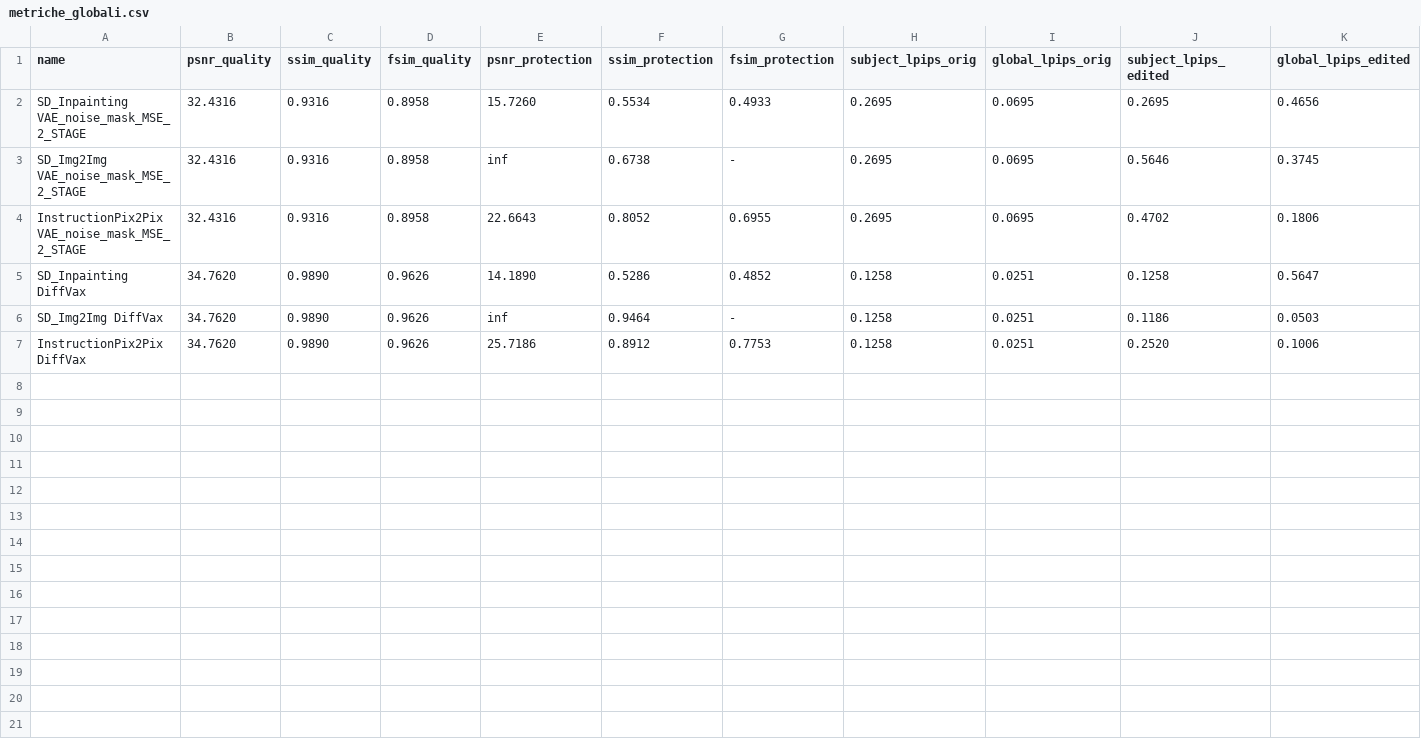
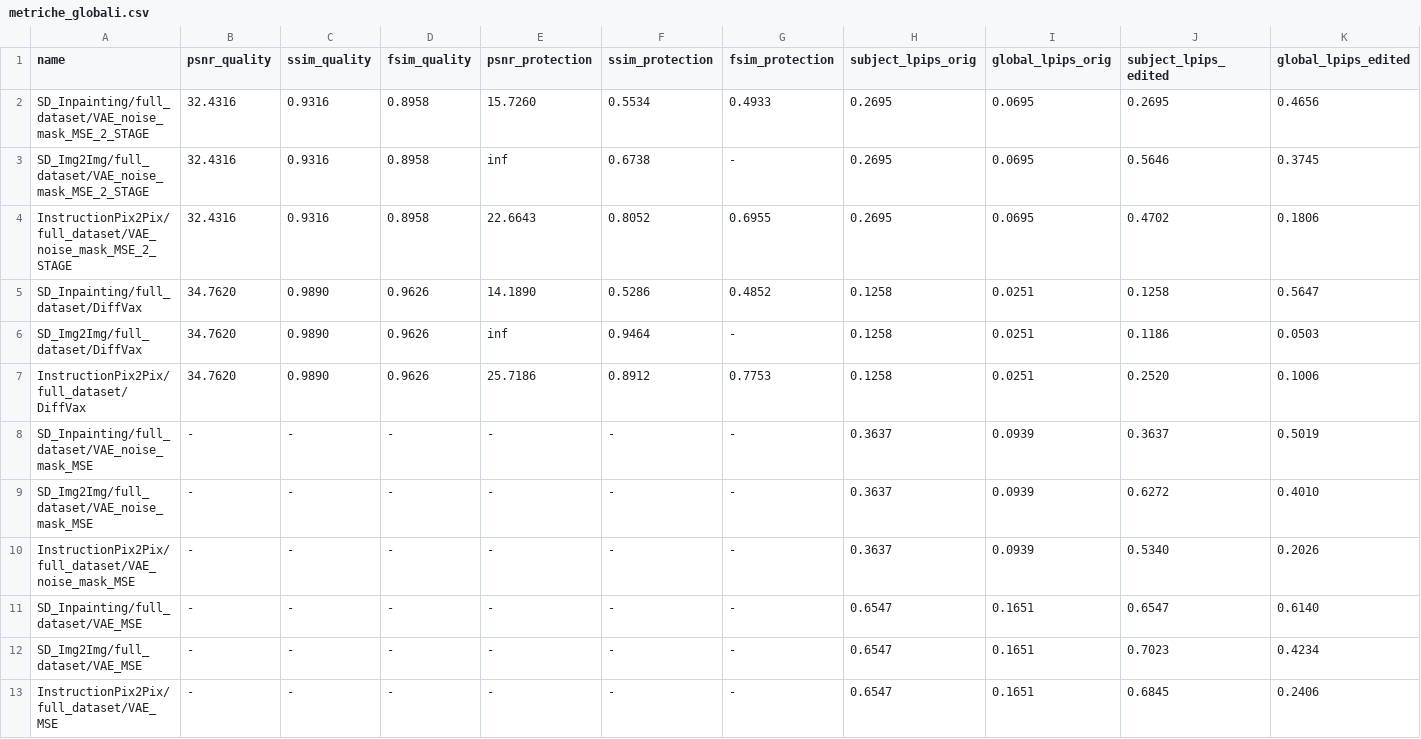
Before and after one commit to LeonardoDelBene/Immunization, a CSV file: metriche_globali.csv, drawn as a sheet; only a part is shown; rows hold the shown columns only; the diff names each change by its address in the sheet, - before the commit and + after, or states it on an @@ line.

Commit message:
new csv

```diff
--- a/metriche_globali.csv
+++ b/metriche_globali.csv
-A2 (name): SD_Inpainting VAE_noise_mask_MSE_2_STAGE
+A2 (name): SD_Inpainting/full_dataset/VAE_noise_mask_MSE_2_STAGE
-A3 (name): SD_Img2Img VAE_noise_mask_MSE_2_STAGE
+A3 (name): SD_Img2Img/full_dataset/VAE_noise_mask_MSE_2_STAGE
-A4 (name): InstructionPix2Pix VAE_noise_mask_MSE_2_STAGE
+A4 (name): InstructionPix2Pix/full_dataset/VAE_noise_mask_MSE_2_STAGE
-A5 (name): SD_Inpainting DiffVax
+A5 (name): SD_Inpainting/full_dataset/DiffVax
-A6 (name): SD_Img2Img DiffVax
+A6 (name): SD_Img2Img/full_dataset/DiffVax
-A7 (name): InstructionPix2Pix DiffVax
+A7 (name): InstructionPix2Pix/full_dataset/DiffVax
+row 8: SD_Inpainting/full_dataset/VAE_noise_mask_MSE | - | - | - | - | - | - | 0.3637 | 0.0939 | 0.3637 | 0.5019
+row 9: SD_Img2Img/full_dataset/VAE_noise_mask_MSE | - | - | - | - | - | - | 0.3637 | 0.0939 | 0.6272 | 0.4010
+row 10: InstructionPix2Pix/full_dataset/VAE_noise_mask_MSE | - | - | - | - | - | - | 0.3637 | 0.0939 | 0.5340 | 0.2026
+row 11: SD_Inpainting/full_dataset/VAE_MSE | - | - | - | - | - | - | 0.6547 | 0.1651 | 0.6547 | 0.6140
+row 12: SD_Img2Img/full_dataset/VAE_MSE | - | - | - | - | - | - | 0.6547 | 0.1651 | 0.7023 | 0.4234
+row 13: InstructionPix2Pix/full_dataset/VAE_MSE | - | - | - | - | - | - | 0.6547 | 0.1651 | 0.6845 | 0.2406
```
